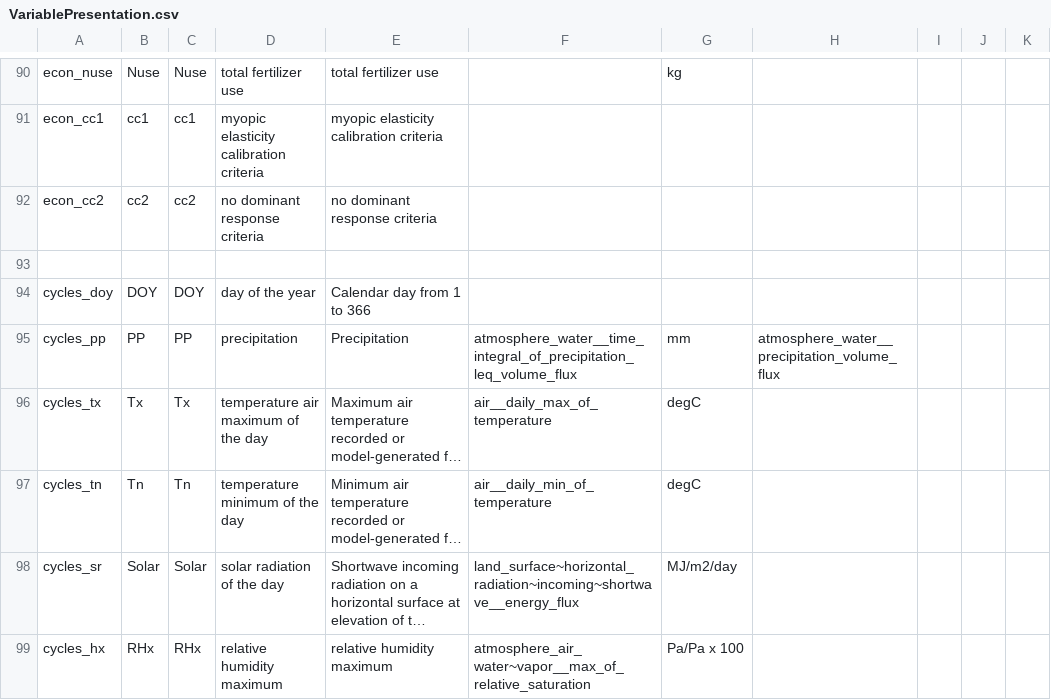
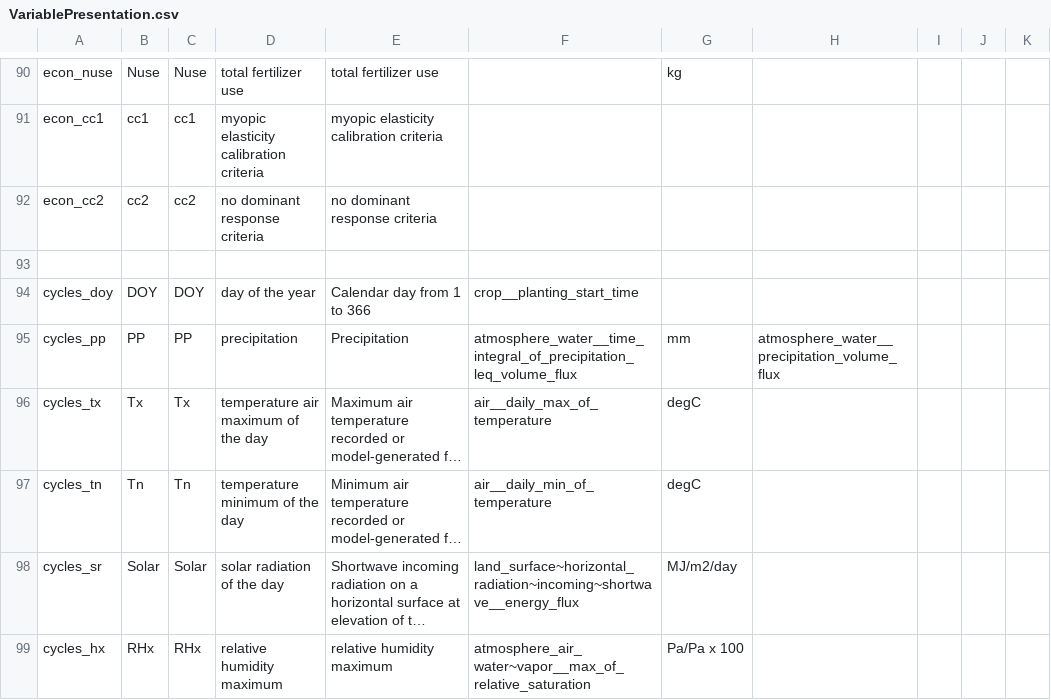
Before and after one commit to mintproject/ModelCatalog, a CSV file: Data/VariablePresentation.csv, drawn as a sheet; only a part is shown, gaps mark what is left out; long unchanged cells end in …; the diff names each change by its address in the sheet, - before the commit and + after, or states it on an @@ line.

Commit message:
Update VariablePresentation.csv

```diff
--- a/Data/VariablePresentation.csv
+++ b/Data/VariablePresentation.csv
-F94: (empty)
+F94: crop__planting_start_time
```
